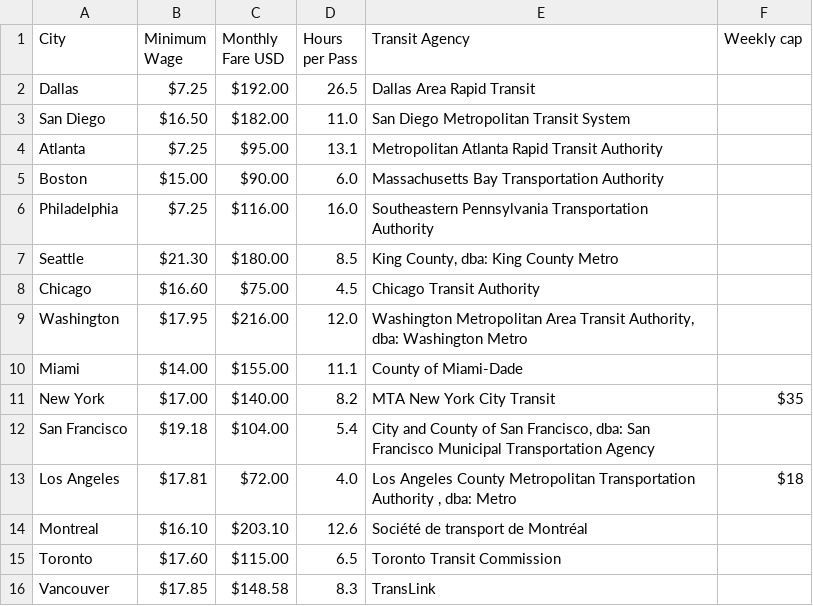
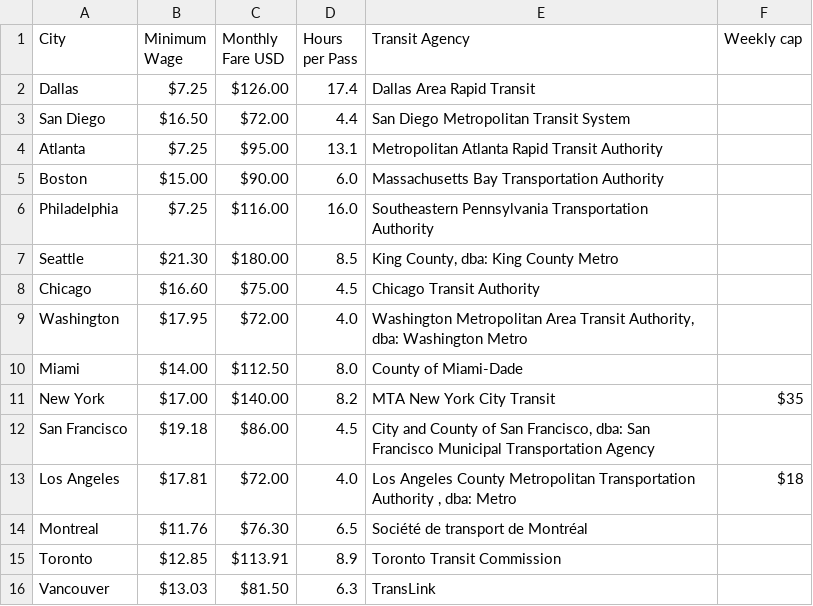
Before and after one commit to Dash-L/Montreal-Transit-IQP, a CSV file: typst/2026MetroAffordability.csv, drawn as a sheet.

```diff
--- a/typst/2026MetroAffordability.csv
+++ b/typst/2026MetroAffordability.csv
@@ -1,4 +1,4 @@
 City,Minimum Wage,Monthly Fare USD,Hours per Pass,Transit Agency,Weekly cap
-Dallas,$7.25,$192.00,26.5,Dallas Area Rapid Transit,
-San Diego,$16.50,$182.00,11.0,San Diego Metropolitan Transit System,
+Dallas,$7.25,$126.00,17.4,Dallas Area Rapid Transit,
+San Diego,$16.50,$72.00,4.4,San Diego Metropolitan Transit System,
 Atlanta,$7.25,$95.00,13.1,Metropolitan Atlanta Rapid Transit Authority,
@@ -8,9 +8,9 @@ Seattle,$21.30,$180.00,8.5,"King County, dba: King County Metro",
 Chicago,$16.60,$75.00,4.5,Chicago Transit Authority,
-Washington,$17.95,$216.00,12.0,"Washington Metropolitan Area Transit Authority, dba: Washington Metro",
-Miami,$14.00,$155.00,11.1,County of Miami-Dade,
+Washington,$17.95,$72.00,4.0,"Washington Metropolitan Area Transit Authority, dba: Washington Metro",
+Miami,$14.00,$112.50,8.0,County of Miami-Dade,
 New York,$17.00,$140.00,8.2,MTA New York City Transit,$35
-San Francisco,$19.18,$104.00,5.4,"City and County of San Francisco, dba: San Francisco Municipal Transportation Agency",
+San Francisco,$19.18,$86.00,4.5,"City and County of San Francisco, dba: San Francisco Municipal Transportation Agency",
 Los Angeles,$17.81,$72.00,4.0,"Los Angeles County Metropolitan Transportation Authority , dba: Metro",$18
-Montreal,$16.10,$203.10,12.6,Société de transport de Montréal,
-Toronto,$17.60,$115.00,6.5,Toronto Transit Commission,
-Vancouver,$17.85,$148.58,8.3,TransLink,
+Montreal,$11.76,$76.30,6.5,Société de transport de Montréal,
+Toronto,$12.85,$113.91,8.9,Toronto Transit Commission,
+Vancouver,$13.03,$81.50,6.3,TransLink,
```
Also changed, not shown: 39 other files.
